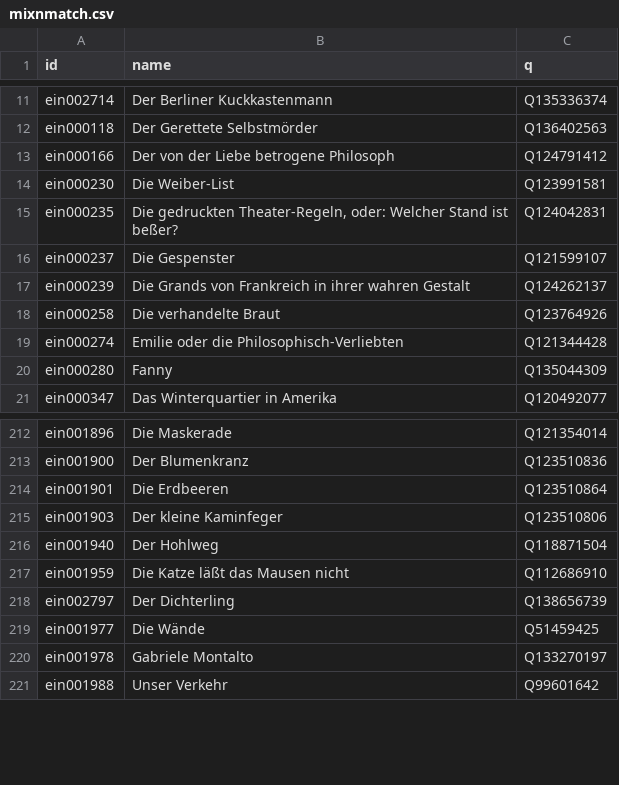
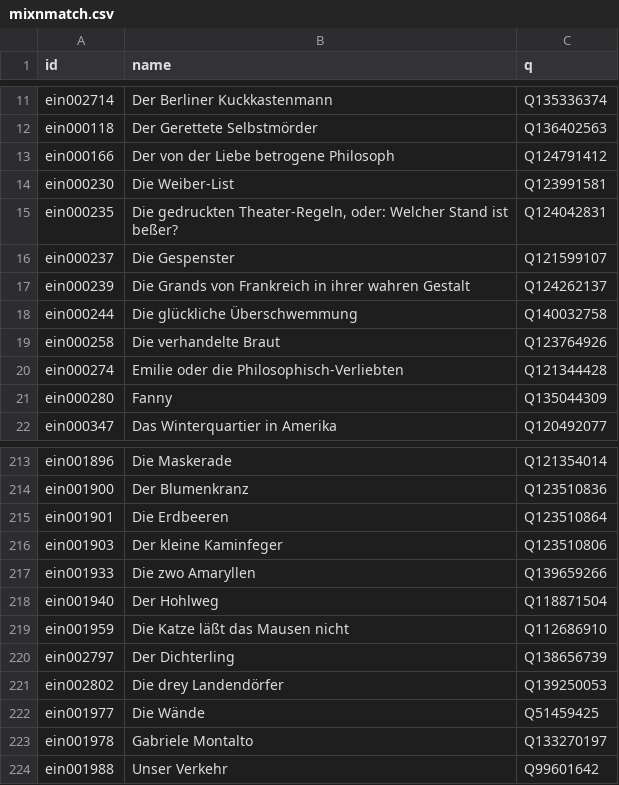
Before and after one commit to dracor-org/einakter, a CSV file: public/mixnmatch.csv, drawn as a sheet; only a part is shown, gaps mark what is left out; the diff names each change by its address in the sheet, - before the commit and + after, or states it on an @@ line.

Commit message:
Update mixnmatch.csv

```diff
--- a/public/mixnmatch.csv
+++ b/public/mixnmatch.csv
+row 18: ein000244 | Die glückliche Überschwemmung | Q140032758
+row 217: ein001933 | Die zwo Amaryllen | Q139659266
+row 221: ein002802 | Die drey Landendörfer | Q139250053
```
